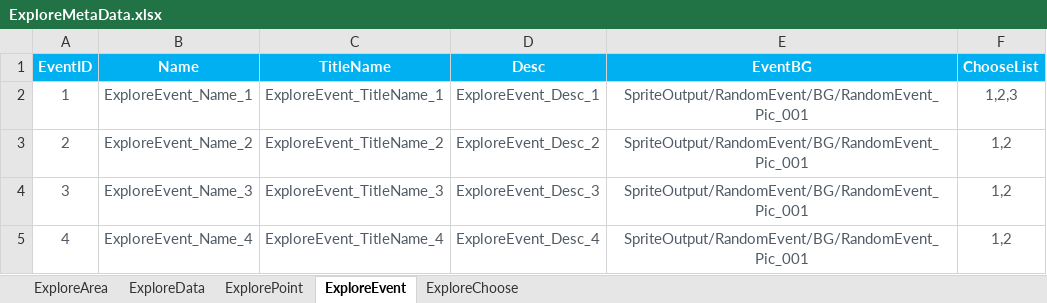
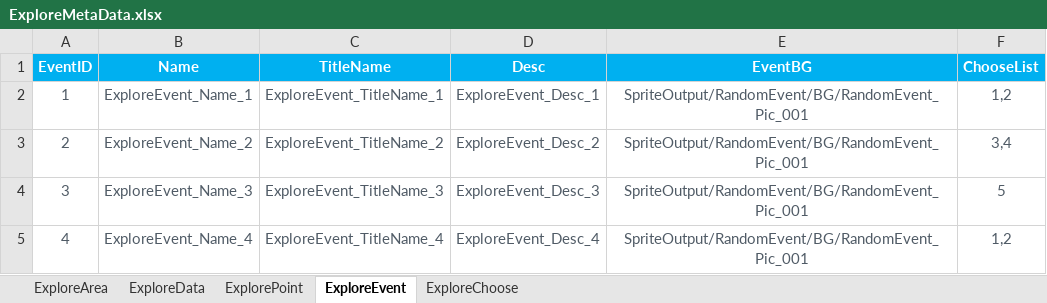
Before and after one commit to EpicProj/RPG, an Excel workbook: GameMaster/RPGTale/Data/Data_Excel/ExploreMetaData.xlsx, sheet ExploreEvent, drawn as a sheet; values as stored, in another font and other column widths than the file's, no borders; the diff names each change by its address in the sheet, - before the commit and + after, or states it on an @@ line.

Commit message:
130 PointExplore

```diff
--- a/GameMaster/RPGTale/Data/Data_Excel/ExploreMetaData.xlsx (sheet ExploreEvent)
+++ b/GameMaster/RPGTale/Data/Data_Excel/ExploreMetaData.xlsx (sheet ExploreEvent)
-F2 (ChooseList): 1,2,3
+F2 (ChooseList): 1,2
-F3 (ChooseList): 1,2
+F3 (ChooseList): 3,4
-F4 (ChooseList): 1,2
+F4 (ChooseList): 5
```
Also changed, not shown: sheet ExplorePoint, sheet ExploreChoose, 22 other files.
